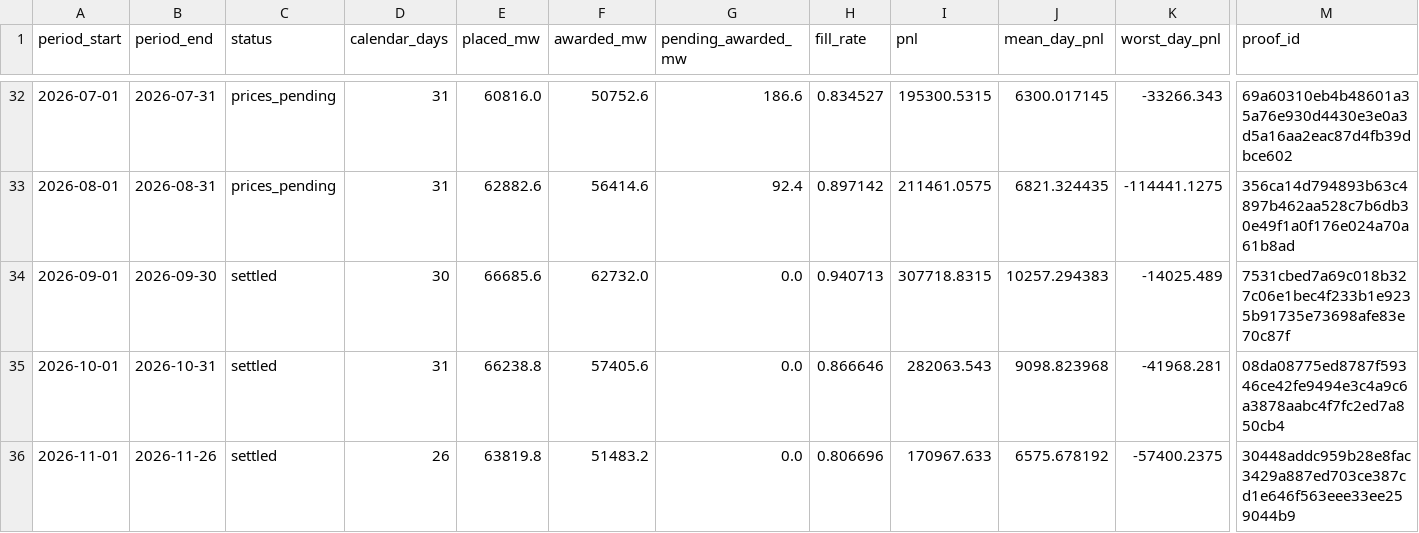
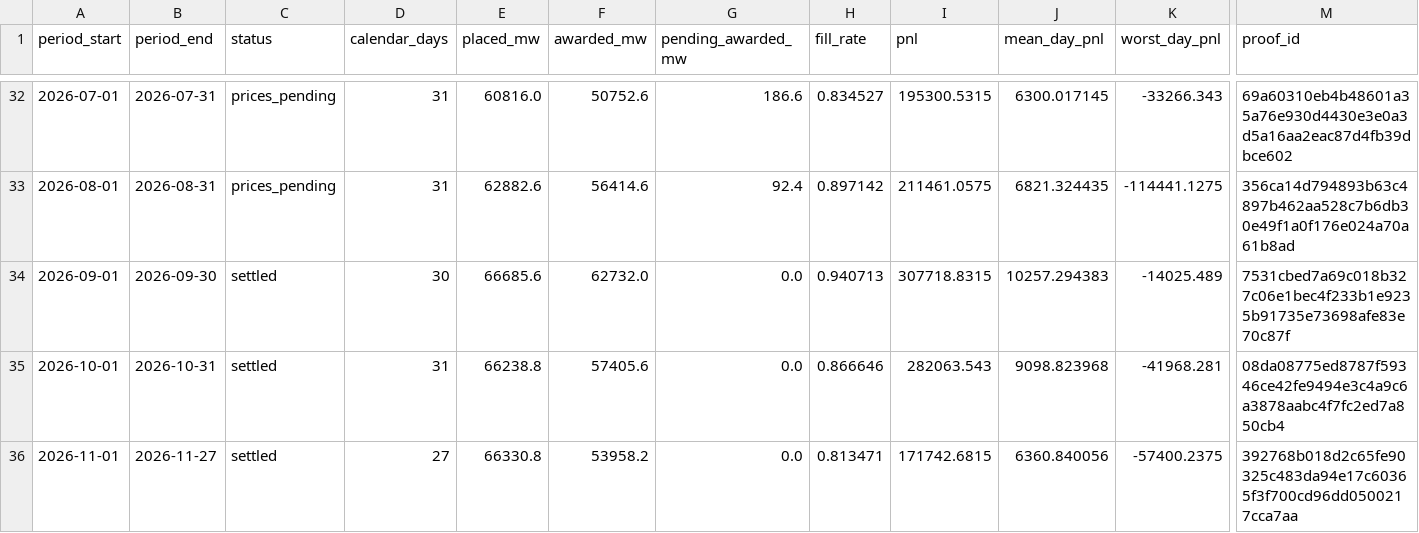
Before and after one commit to jameskim247/ptp-track-record, a CSV file: data/pairs-100/monthly.csv, drawn as a sheet; only a part is shown, gaps mark what is left out; the diff names each change by its address in the sheet, - before the commit and + after, or states it on an @@ line.

```diff
--- a/data/pairs-100/monthly.csv
+++ b/data/pairs-100/monthly.csv
-B36 (period_end): 2026-11-26
+B36 (period_end): 2026-11-27
-D36 (calendar_days): 26
+D36 (calendar_days): 27
-E36 (placed_mw): 63819.8
+E36 (placed_mw): 66330.8
-F36 (awarded_mw): 51483.2
+F36 (awarded_mw): 53958.2
-H36 (fill_rate): 0.806696
+H36 (fill_rate): 0.813471
-I36 (pnl): 170967.633
+I36 (pnl): 171742.6815
-J36 (mean_day_pnl): 6575.678192
+J36 (mean_day_pnl): 6360.840056
-M36 (proof_id): 30448addc959b28e8fac3429a887ed703ce387cd1e646f563eee33ee259044b9
+M36 (proof_id): 392768b018d2c65fe90325c483da94e17c60365f3f700cd96dd0500217cca7aa
```
Also changed, not shown: data/pairs-100/daily.csv, data/pairs-100/summary.csv, 12 other files.
